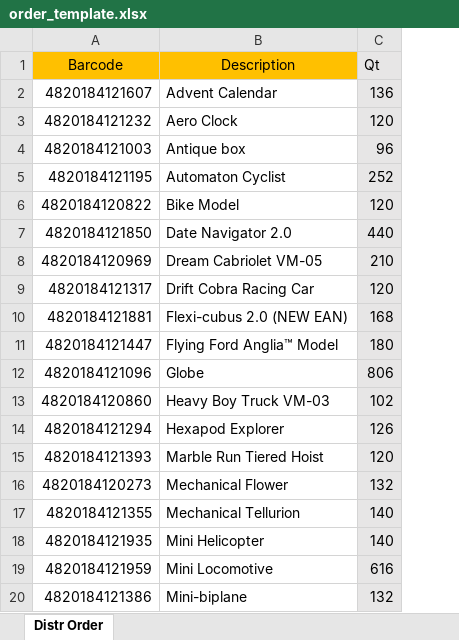
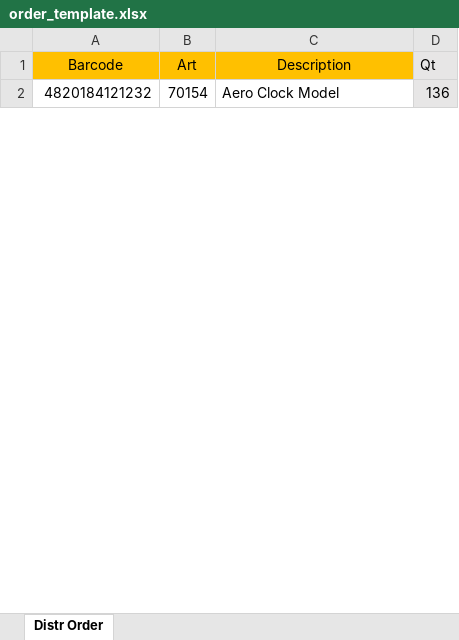
Before and after one commit to bakum/odoo_dev, an Excel workbook: addon_ugears/ug_wholesale_shop/static/xls/order_template.xlsx, sheet Distr Order, drawn as a sheet; only a part is shown; values as stored, in another font and other column widths than the file's, no borders; removed rows and columns are numbered as before the commit, all else as after; the diff covers the shown part only; the diff names each change by its address in the sheet, - before the commit and + after, or states it on an @@ line.

Commit message:
wholesale

```diff
--- a/addon_ugears/ug_wholesale_shop/static/xls/order_template.xlsx (sheet Distr Order)
+++ b/addon_ugears/ug_wholesale_shop/static/xls/order_template.xlsx (sheet Distr Order)
+column B (Art), row 2: 70154
-row 2: 4820184121607 | Advent Calendar | 136
-C2 (Description): Aero Clock
+C2 (Description): Aero Clock Model
-D2 (Qt): 120
+D2 (Qt): 136
-row 4: 4820184121003 | Antique box | 96
-row 5: 4820184121195 | Automaton Cyclist | 252
-row 6: 4820184120822 | Bike Model | 120
-row 7: 4820184121850 | Date Navigator 2.0 | 440
-row 8: 4820184120969 | Dream Cabriolet VM-05 | 210
-row 9: 4820184121317 | Drift Cobra Racing Car | 120
-row 10: 4820184121881 | Flexi-cubus 2.0 (NEW EAN) | 168
-row 11: 4820184121447 | Flying Ford Anglia™ Model | 180
-row 12: 4820184121096 | Globe | 806
-row 13: 4820184120860 | Heavy Boy Truck VM-03 | 102
-row 14: 4820184121294 | Hexapod Explorer | 126
-row 15: 4820184121393 | Marble Run Tiered Hoist | 120
-row 16: 4820184120273 | Mechanical Flower | 132
-row 17: 4820184121355 | Mechanical Tellurion | 140
-row 18: 4820184121935 | Mini Helicopter | 140
-row 19: 4820184121959 | Mini Locomotive | 616
-row 20: 4820184121386 | Mini-biplane | 132
```
Also changed, not shown: 2 added rows and 20 removed rows elsewhere in this sheet, 3 other files.
